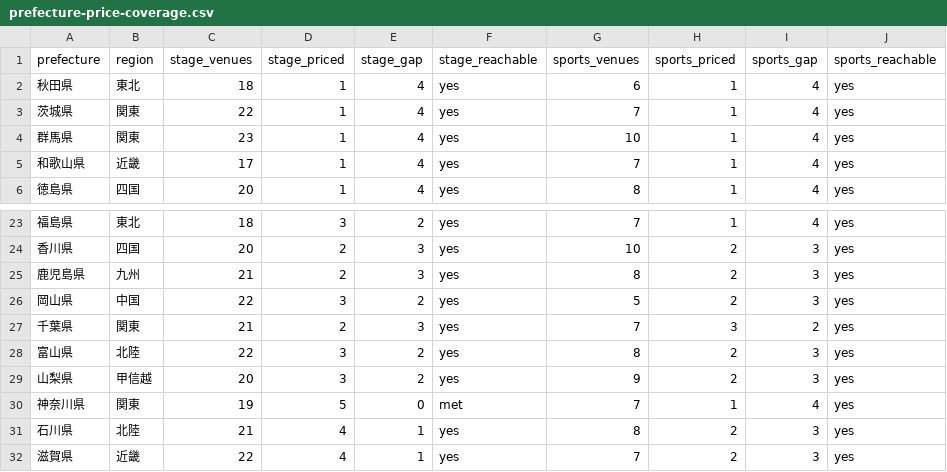
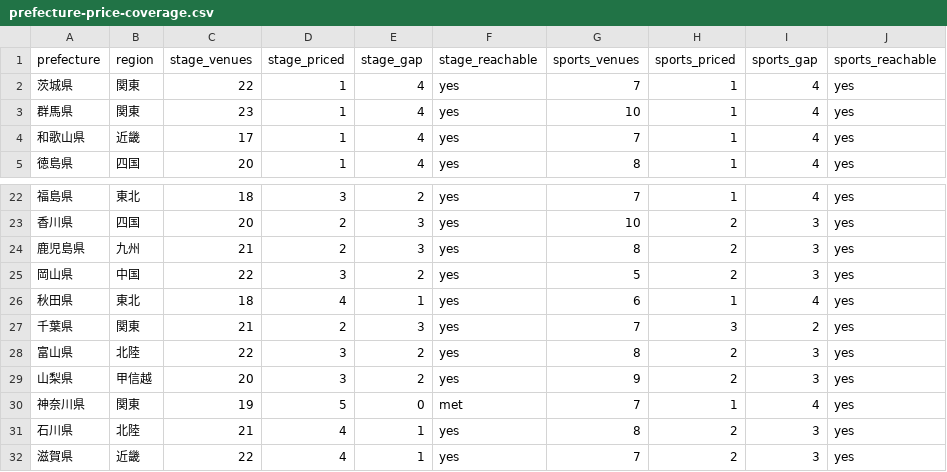
Before and after one commit to aratama-ship-it/venue-monosashi, a CSV file: data/prefecture-price-coverage.csv, drawn as a sheet; only a part is shown, gaps mark what is left out.

```diff
--- a/data/prefecture-price-coverage.csv
+++ b/data/prefecture-price-coverage.csv
@@ -1,3 +1,2 @@
 prefecture,region,stage_venues,stage_priced,stage_gap,stage_reachable,sports_venues,sports_priced,sports_gap,sports_reachable
-秋田県,東北,18,1,4,yes,6,1,4,yes
 茨城県,関東,22,1,4,yes,7,1,4,yes
@@ -26,2 +25,3 @@ prefecture,region,stage_venues,stage_priced,stage_gap,stage_reachable,sports_ven
 岡山県,中国,22,3,2,yes,5,2,3,yes
+秋田県,東北,18,4,1,yes,6,1,4,yes
 千葉県,関東,21,2,3,yes,7,3,2,yes
```
Also changed, not shown: 2 other files.
